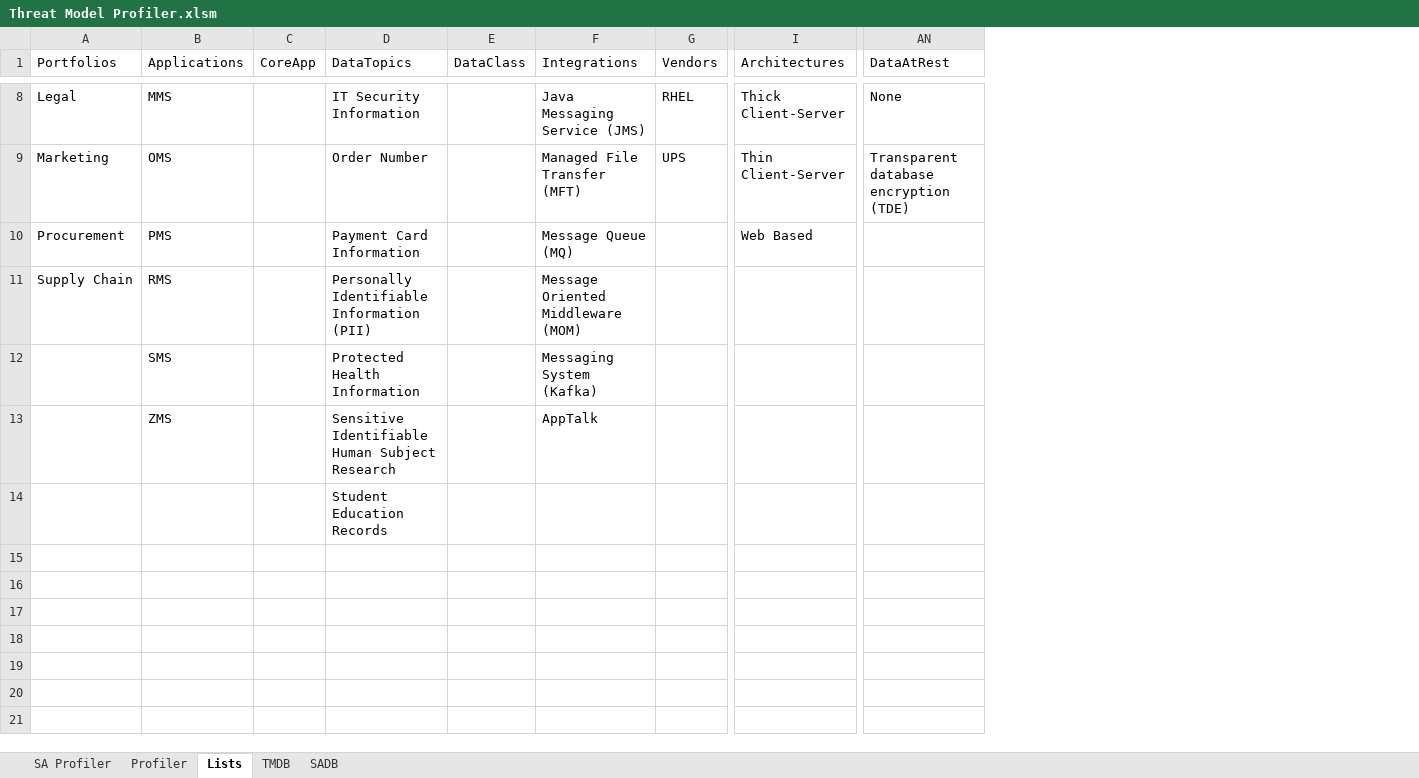
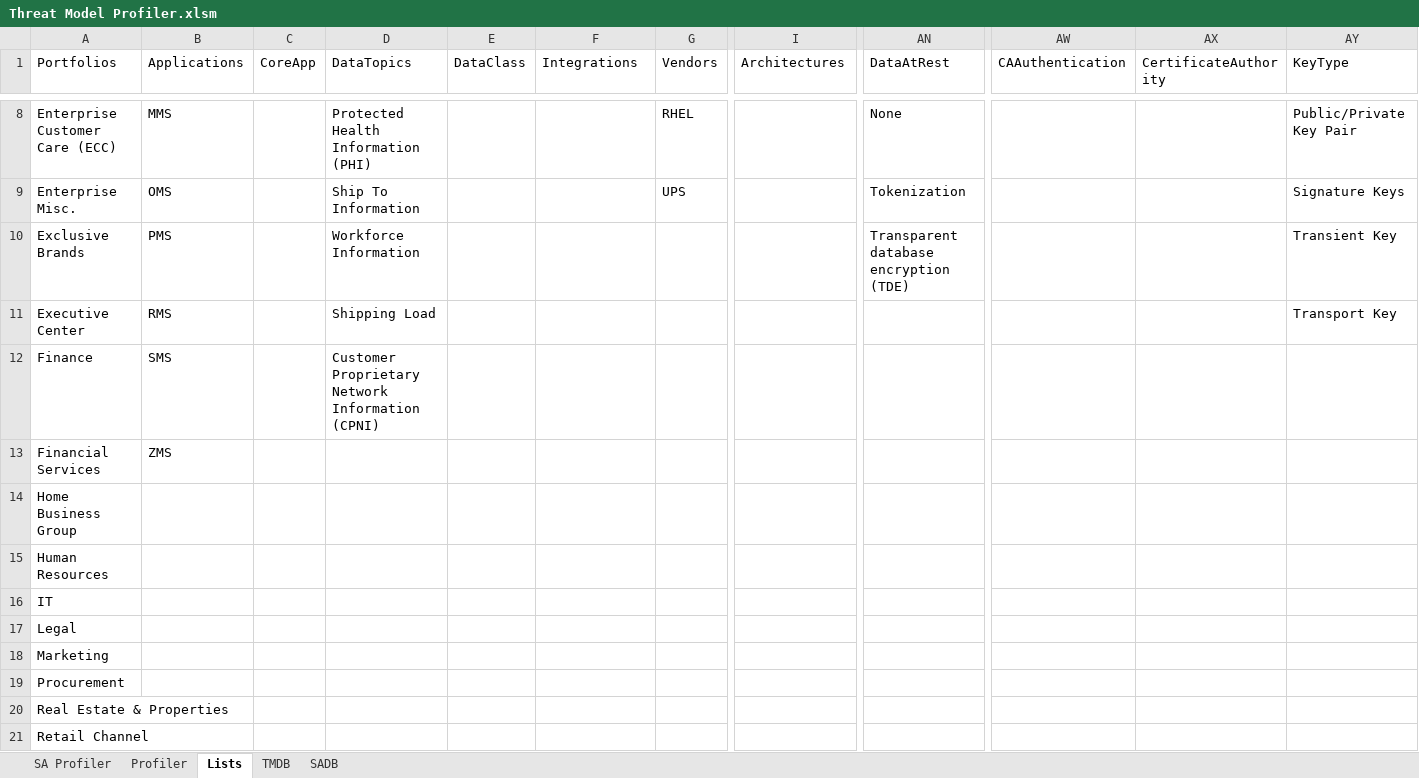
Before and after one commit to sealmindset/poc, an Excel workbook: Threat Model Profiler.xlsm, sheet Lists, drawn as a sheet; only a part is shown, gaps mark what is left out; values as stored, in another font and other column widths than the file's, no borders; table styles not drawn; rows hold the shown columns only; the diff covers the shown part only; the diff names each change by its address in the sheet, - before the commit and + after, or states it on an @@ line.

```diff
--- a/Threat Model Profiler.xlsm (sheet Lists)
+++ b/Threat Model Profiler.xlsm (sheet Lists)
+column AW (CAAuthentication), empty
+column AX (CertificateAuthority), empty
+column AY (KeyType), rows 8-11: Public/Private Key Pair | Signature Keys | Transient Key | Transport Key
-A8 (Portfolios): Legal
+A8 (Portfolios): Enterprise Customer Care (ECC)
-D8 (DataTopics): IT Security Information
+D8 (DataTopics): Protected Health Information (PHI)
-F8 (Integrations): Java Messaging Service (JMS)
+F8 (Integrations): (empty)
-I8 (Architectures): Thick Client-Server
+I8 (Architectures): (empty)
-A9 (Portfolios): Marketing
+A9 (Portfolios): Enterprise Misc.
-D9 (DataTopics): Order Number
+D9 (DataTopics): Ship To Information
-F9 (Integrations): Managed File Transfer (MFT)
+F9 (Integrations): (empty)
-I9 (Architectures): Thin Client-Server
+I9 (Architectures): (empty)
-AN9 (DataAtRest): Transparent database encryption (TDE)
+AN9 (DataAtRest): Tokenization
-A10 (Portfolios): Procurement
+A10 (Portfolios): Exclusive Brands
-D10 (DataTopics): Payment Card Information
+D10 (DataTopics): Workforce Information
-F10 (Integrations): Message Queue (MQ)
+F10 (Integrations): (empty)
-I10 (Architectures): Web Based
+I10 (Architectures): (empty)
-AN10 (DataAtRest): (empty)
+AN10 (DataAtRest): Transparent database encryption (TDE)
-A11 (Portfolios): Supply Chain
+A11 (Portfolios): Executive Center
-D11 (DataTopics): Personally Identifiable Information (PII)
+D11 (DataTopics): Shipping Load
-F11 (Integrations): Message Oriented Middleware (MOM)
+F11 (Integrations): (empty)
-A12 (Portfolios): (empty)
+A12 (Portfolios): Finance
-D12 (DataTopics): Protected Health Information
+D12 (DataTopics): Customer Proprietary Network Information (CPNI)
-F12 (Integrations): Messaging System (Kafka)
+F12 (Integrations): (empty)
-A13 (Portfolios): (empty)
+A13 (Portfolios): Financial Services
-D13 (DataTopics): Sensitive Identifiable Human Subject Research
+D13 (DataTopics): (empty)
-F13 (Integrations): AppTalk
+F13 (Integrations): (empty)
-A14 (Portfolios): (empty)
+A14 (Portfolios): Home Business Group
-D14 (DataTopics): Student Education Records
+D14 (DataTopics): (empty)
-A15 (Portfolios): (empty)
+A15 (Portfolios): Human Resources
-A16 (Portfolios): (empty)
+A16 (Portfolios): IT
-A17 (Portfolios): (empty)
+A17 (Portfolios): Legal
-A18 (Portfolios): (empty)
+A18 (Portfolios): Marketing
-A19 (Portfolios): (empty)
+A19 (Portfolios): Procurement
+row 20: Real Estate & Properties
+row 21: Retail Channel
```
Also changed, not shown: 3 added rows and 29 edited cells elsewhere in this sheet, sheet SADB, sheet SA Profiler, charts or pictures, 2 other files.
